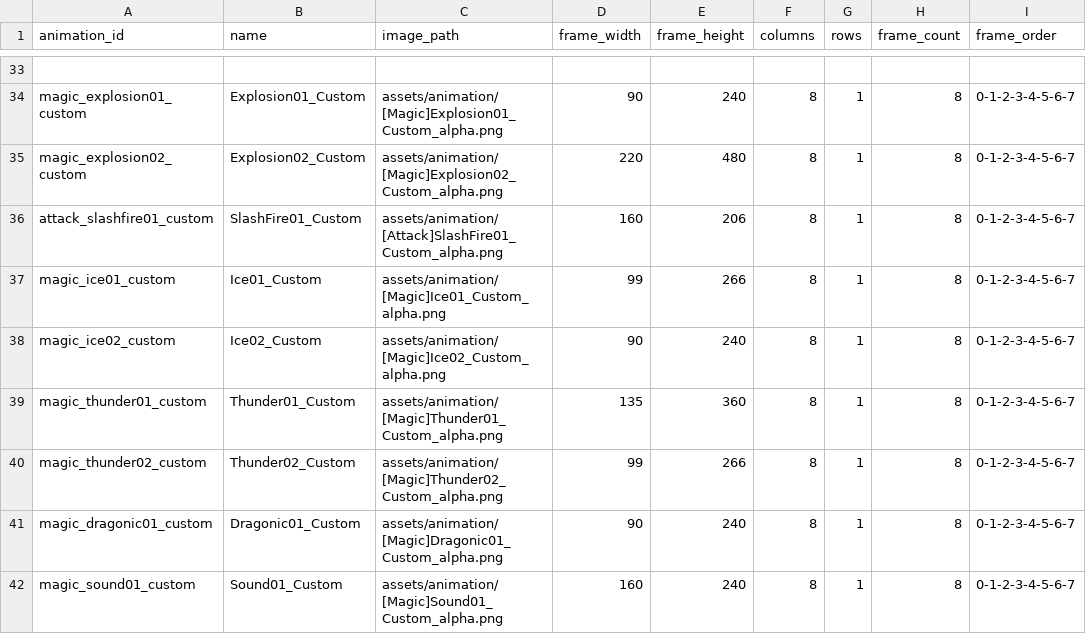
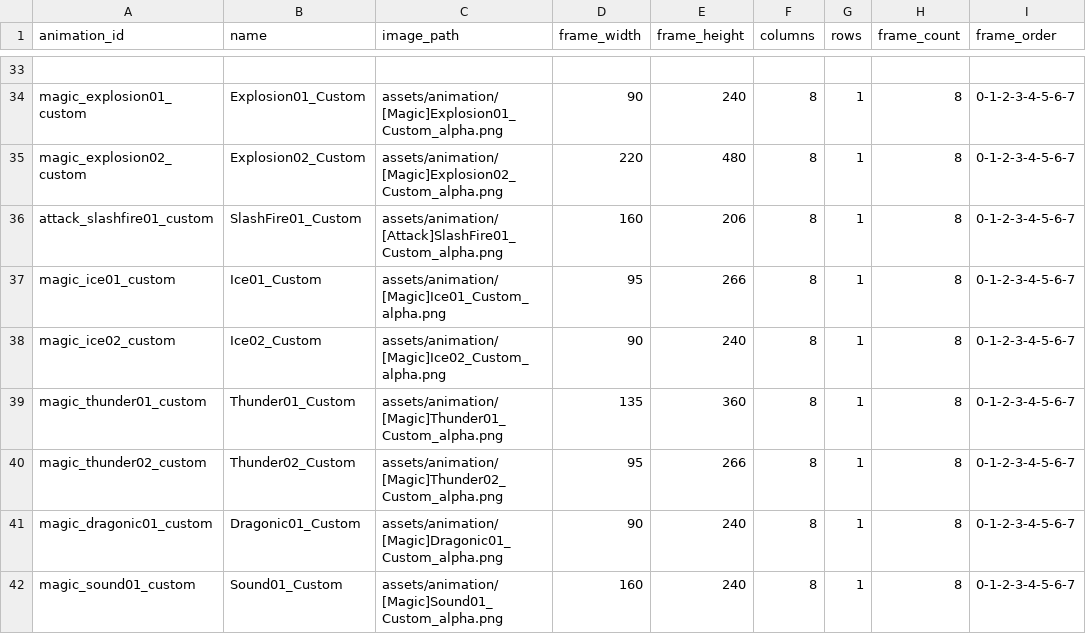
Before and after one commit to b16e17f18/MHB, a CSV file: data/animation.csv, drawn as a sheet; only a part is shown, gaps mark what is left out; the diff names each change by its address in the sheet, - before the commit and + after, or states it on an @@ line.

Commit message:
Update animation.csv

```diff
--- a/data/animation.csv
+++ b/data/animation.csv
-D37 (frame_width): 99
+D37 (frame_width): 95
-D40 (frame_width): 99
+D40 (frame_width): 95
```
